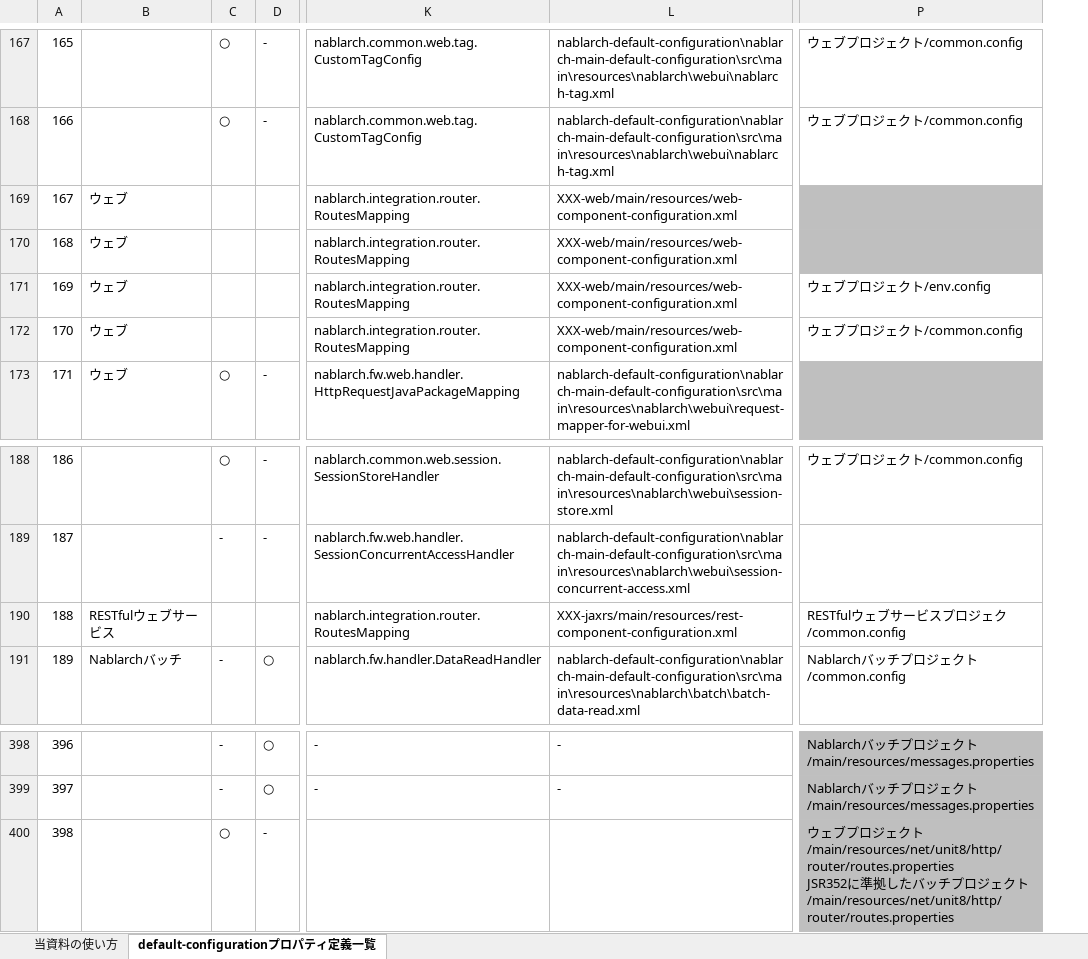
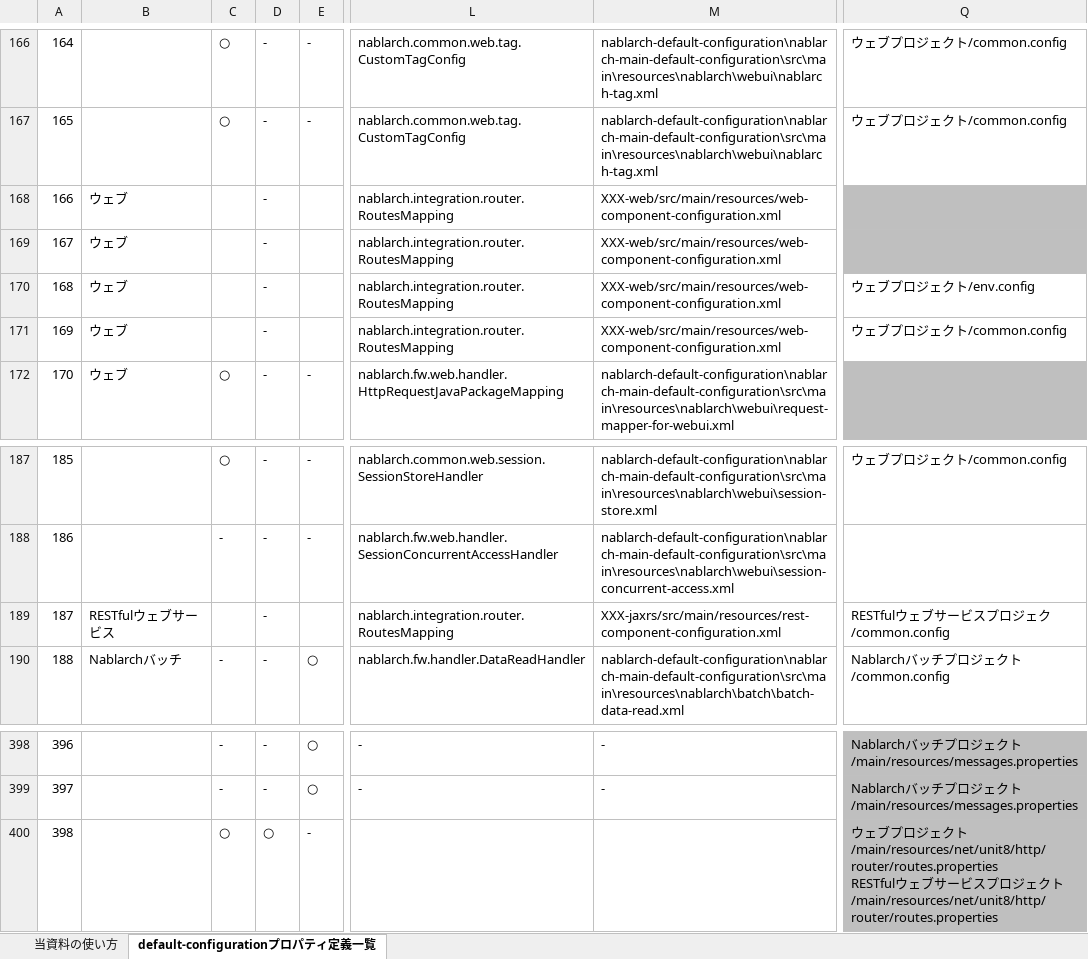
Before and after one commit to nablarch/nablarch-document, an Excel workbook: application_framework/application_framework/configuration/デフォルト設定一覧.xlsx, sheet default-configurationプロパティ定義一覧, drawn as a sheet; only a part is shown, gaps mark what is left out; values as stored, in another font and other column widths than the file's, no borders; conditional formats not drawn; addresses are those after the commit; ↵ is a line break in a cell; the diff covers the shown part only; the diff names each change by its address in the sheet, - before the commit and + after, or states it on an @@ line.

```diff
--- a/application_framework/application_framework/configuration/デフォルト設定一覧.xlsx (sheet default-configurationプロパティ定義一覧)
+++ b/application_framework/application_framework/configuration/デフォルト設定一覧.xlsx (sheet default-configurationプロパティ定義一覧)
+column D, rows 166-172: all -; rows 187-190: all -; rows 398-400: - | - | ○
@@ column A renumbered between rows 75 and 236 @@
-M168:M171: XXX-web/main/resources/web-component-configuration.xml
+M168:M171: XXX-web/src/main/resources/web-component-configuration.xml
-M189: XXX-jaxrs/main/resources/rest-component-configuration.xml
+M189: XXX-jaxrs/src/main/resources/rest-component-configuration.xml
-Q400: …ト/main/resources/net/unit8/http/router/routes.properties ↵ JSR352に準拠したバッチプロ…
+Q400: …ト/main/resources/net/unit8/http/router/routes.properties ↵ RESTfulウェブサービスプロ…
```
Also changed, not shown: 1 added row, 1 removed row and 22 edited cells elsewhere in this sheet, sheet 当資料の使い方.
